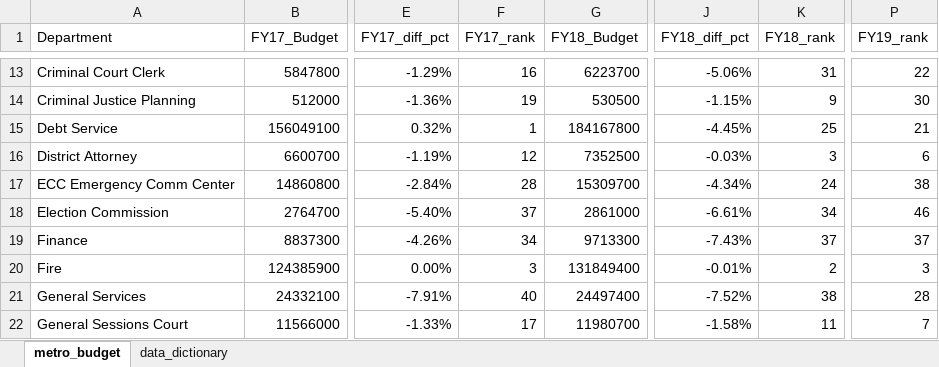
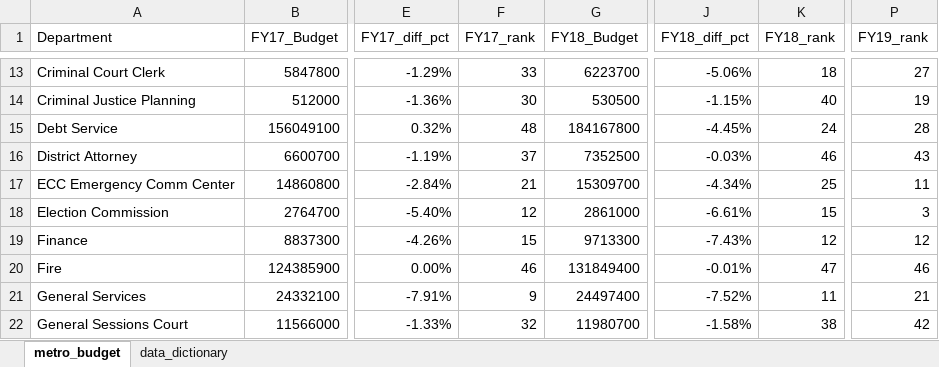
Before and after one commit to kmgreer405/budget_lookups-kmgreer405, an Excel workbook: metro_budget_exercise.xlsx, sheet metro_budget, drawn as a sheet; only a part is shown, gaps mark what is left out; values as stored, in another font and other column widths than the file's, no borders; charts and pictures not drawn; the diff covers the shown part only; the diff names each change by its address in the sheet, - before the commit and + after, or states it on an @@ line.

```diff
--- a/metro_budget_exercise.xlsx (sheet metro_budget)
+++ b/metro_budget_exercise.xlsx (sheet metro_budget)
-F13 (FY17_rank): 16
+F13 (FY17_rank): 33
-K13 (FY18_rank): 31
+K13 (FY18_rank): 18
-P13 (FY19_rank): 22
+P13 (FY19_rank): 27
-F14 (FY17_rank): 19
+F14 (FY17_rank): 30
-K14 (FY18_rank): 9
+K14 (FY18_rank): 40
-P14 (FY19_rank): 30
+P14 (FY19_rank): 19
-F15 (FY17_rank): 1
+F15 (FY17_rank): 48
-K15 (FY18_rank): 25
+K15 (FY18_rank): 24
-P15 (FY19_rank): 21
+P15 (FY19_rank): 28
-F16 (FY17_rank): 12
+F16 (FY17_rank): 37
-K16 (FY18_rank): 3
+K16 (FY18_rank): 46
-P16 (FY19_rank): 6
+P16 (FY19_rank): 43
-F17 (FY17_rank): 28
+F17 (FY17_rank): 21
-K17 (FY18_rank): 24
+K17 (FY18_rank): 25
-P17 (FY19_rank): 38
+P17 (FY19_rank): 11
-F18 (FY17_rank): 37
+F18 (FY17_rank): 12
-K18 (FY18_rank): 34
+K18 (FY18_rank): 15
-P18 (FY19_rank): 46
+P18 (FY19_rank): 3
-F19 (FY17_rank): 34
+F19 (FY17_rank): 15
-K19 (FY18_rank): 37
+K19 (FY18_rank): 12
-P19 (FY19_rank): 37
+P19 (FY19_rank): 12
-F20 (FY17_rank): 3
+F20 (FY17_rank): 46
-K20 (FY18_rank): 2
+K20 (FY18_rank): 47
-P20 (FY19_rank): 3
+P20 (FY19_rank): 46
-F21 (FY17_rank): 40
+F21 (FY17_rank): 9
-K21 (FY18_rank): 38
+K21 (FY18_rank): 11
-P21 (FY19_rank): 28
+P21 (FY19_rank): 21
-F22 (FY17_rank): 17
+F22 (FY17_rank): 32
-K22 (FY18_rank): 11
+K22 (FY18_rank): 38
-P22 (FY19_rank): 7
+P22 (FY19_rank): 42
```
Also changed, not shown: 6 added rows, 6 removed rows and 121 edited cells elsewhere in this sheet, formulas that keep their value, charts or pictures.
